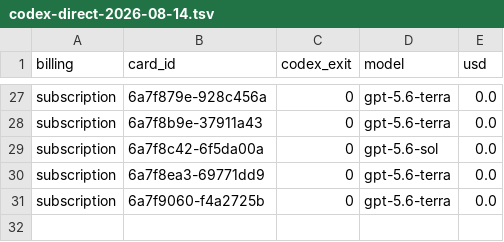
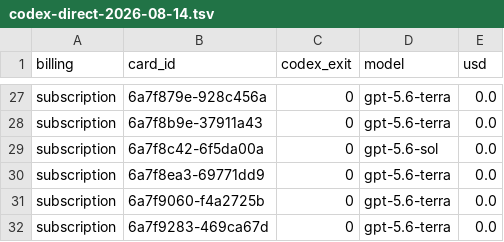
Before and after one commit to danielzhang04/kb, a TSV file: ledgers/cost/codex-direct-2026-08-14.tsv, drawn as a sheet; only a part is shown, gaps mark what is left out.

```diff
--- a/ledgers/cost/codex-direct-2026-08-14.tsv
+++ b/ledgers/cost/codex-direct-2026-08-14.tsv
@@ -31 +31,2 @@ subscription	6a7f8ea3-69771dd9	0	gpt-5.6-terra	0.0
 subscription	6a7f9060-f4a2725b	0	gpt-5.6-terra	0.0
+subscription	6a7f9283-469ca67d	0	gpt-5.6-terra	0.0
```
Also changed, not shown: 1 other file.
